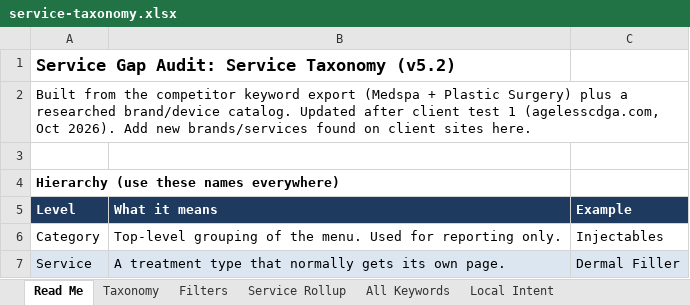
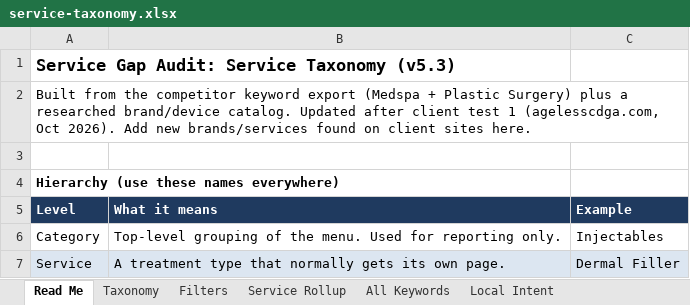
Before and after one commit to amandatjordan/mavan-skills, an Excel workbook: plugins/mavan-seo/skills/new-site-keyword-research/references/service-taxonomy.xlsx, sheet Read Me, drawn as a sheet; only a part is shown; values as stored, in another font and other column widths than the file's, no borders; the diff covers the shown part only; the diff names each change by its address in the sheet, - before the commit and + after, or states it on an @@ line.

```diff
--- a/plugins/mavan-seo/skills/new-site-keyword-research/references/service-taxonomy.xlsx (sheet Read Me)
+++ b/plugins/mavan-seo/skills/new-site-keyword-research/references/service-taxonomy.xlsx (sheet Read Me)
-A1 (Level): Service Gap Audit: Service Taxonomy (v5.2)
+A1 (Level): Service Gap Audit: Service Taxonomy (v5.3)
```
Also changed, not shown: 1 added row elsewhere in this sheet, sheet All Keywords, sheet Taxonomy, plugins/mavan-seo/skills/service-gap-audit/references/service-taxonomy.xlsx, 5 other files.
